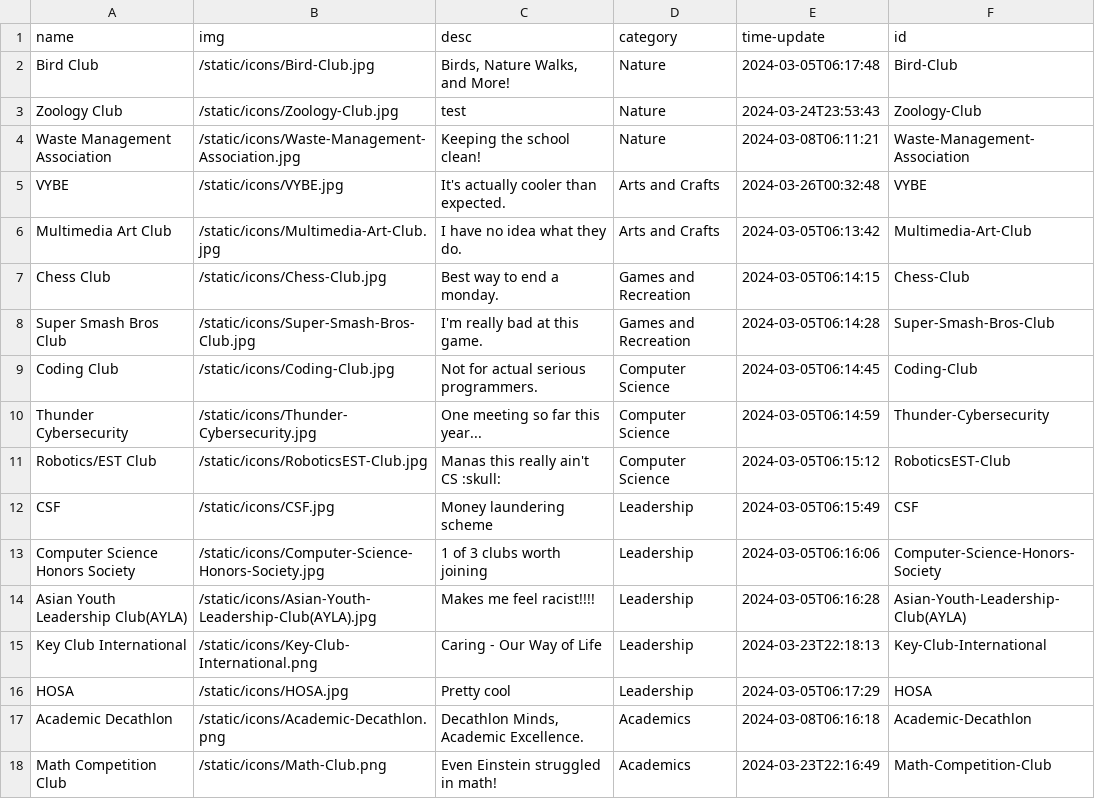
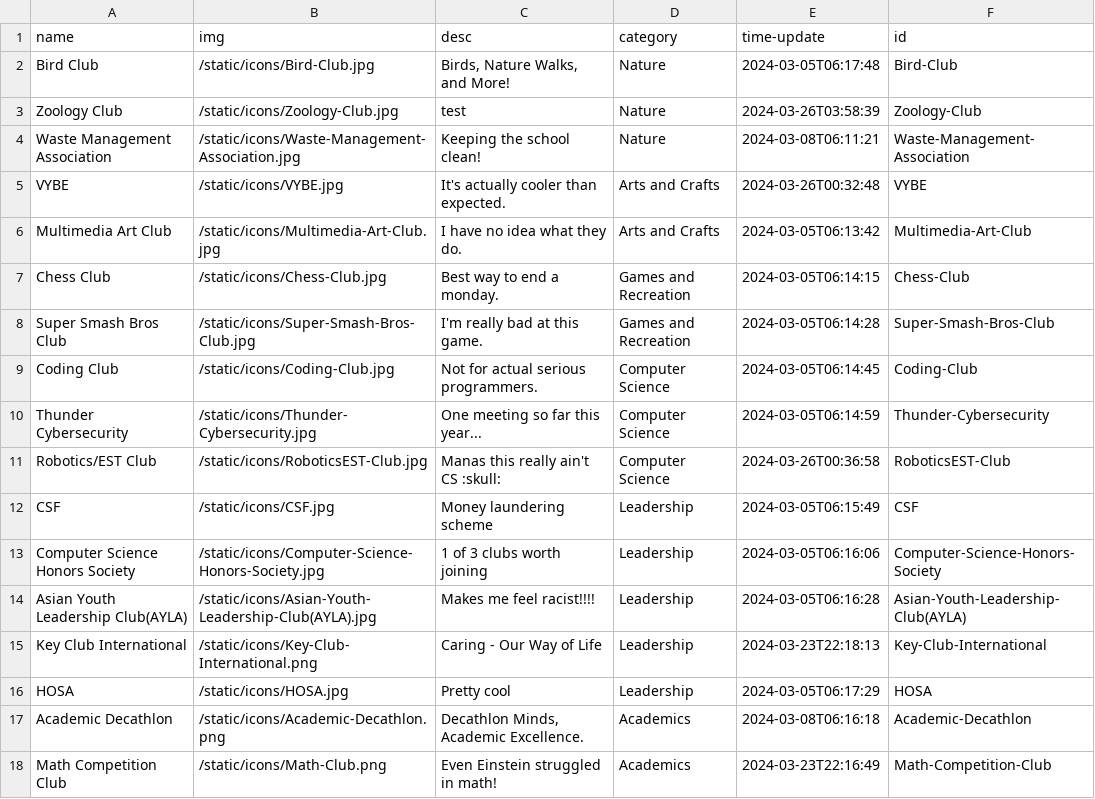
Before and after one commit to AV-01/RHS-Club-Site, a CSV file: static/data/club-data.csv, drawn as a sheet.

```diff
--- a/static/data/club-data.csv
+++ b/static/data/club-data.csv
@@ -2,3 +2,3 @@ name,img,desc,category,time-update,id
 Bird Club,/static/icons/Bird-Club.jpg,"Birds, Nature Walks, and More!",Nature,2024-03-05T06:17:48,Bird-Club
-Zoology Club,/static/icons/Zoology-Club.jpg,test,Nature,2024-03-24T23:53:43,Zoology-Club
+Zoology Club,/static/icons/Zoology-Club.jpg,test,Nature,2024-03-26T03:58:39,Zoology-Club
 Waste Management Association,/static/icons/Waste-Management-Association.jpg,Keeping the school clean!,Nature,2024-03-08T06:11:21,Waste-Management-Association
@@ -10,3 +10,3 @@ Coding Club,/static/icons/Coding-Club.jpg,Not for actual serious programmers.,Co
 Thunder Cybersecurity,/static/icons/Thunder-Cybersecurity.jpg,One meeting so far this year...,Computer Science,2024-03-05T06:14:59,Thunder-Cybersecurity
-Robotics/EST Club,/static/icons/RoboticsEST-Club.jpg,Manas this really ain't CS :skull:,Computer Science,2024-03-05T06:15:12,RoboticsEST-Club
+Robotics/EST Club,/static/icons/RoboticsEST-Club.jpg,Manas this really ain't CS :skull:,Computer Science,2024-03-26T00:36:58,RoboticsEST-Club
 CSF,/static/icons/CSF.jpg,Money laundering scheme,Leadership,2024-03-05T06:15:49,CSF
```
Also changed, not shown: static/data/RoboticsEST-Club/RoboticsEST-Club.csv, 6 other files.
